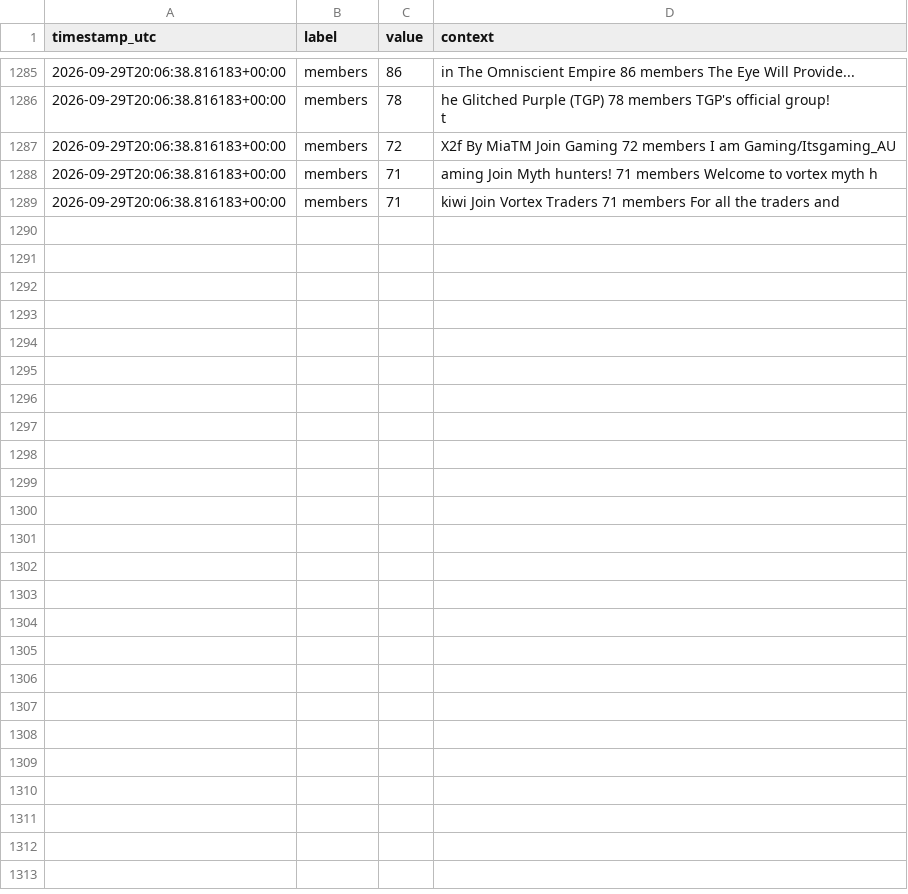
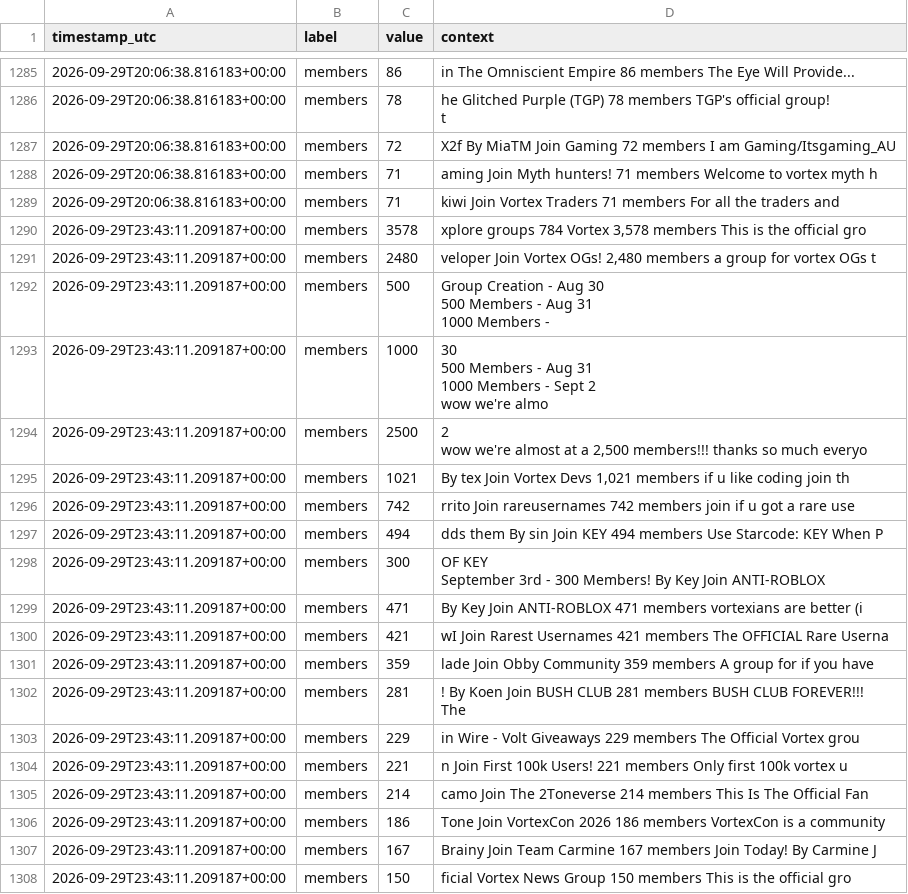
Before and after one commit to igakojp/playvortex-monitor-log, a CSV file: stats/groups.csv, drawn as a sheet; only a part is shown, gaps mark what is left out; the diff covers the shown part only.

```diff
--- a/stats/groups.csv
+++ b/stats/groups.csv
@@ -2961 +2961,32 @@ t"
 2026-09-29T20:06:38.816183+00:00,members,71,kiwi Join Vortex Traders 71 members For all the traders and
+2026-09-29T23:43:11.209187+00:00,members,3578,"xplore groups 784 Vortex 3,578 members This is the official gro"
+2026-09-29T23:43:11.209187+00:00,members,2480,"veloper Join Vortex OGs! 2,480 members a group for vortex OGs t"
+2026-09-29T23:43:11.209187+00:00,members,500,"
+Group Creation - Aug 30
+500 Members - Aug 31
+1000 Members - "
+2026-09-29T23:43:11.209187+00:00,members,1000," 30
+500 Members - Aug 31
+1000 Members - Sept 2
+
+wow we're almo"
+2026-09-29T23:43:11.209187+00:00,members,2500,"2
+
+wow we're almost at a 2,500 members!!! thanks so much everyo"
+2026-09-29T23:43:11.209187+00:00,members,1021," By tex Join Vortex Devs 1,021 members if u like coding join th"
+2026-09-29T23:43:11.209187+00:00,members,742,rrito Join rareusernames 742 members join if u got a rare use
+2026-09-29T23:43:11.209187+00:00,members,494,dds them By sin Join KEY 494 members Use Starcode: KEY When P
+2026-09-29T23:43:11.209187+00:00,members,300," OF KEY
+
+September 3rd - 300 Members! By Key Join ANTI-ROBLOX"
+2026-09-29T23:43:11.209187+00:00,members,471, By Key Join ANTI-ROBLOX 471 members vortexians are better (i
+2026-09-29T23:43:11.209187+00:00,members,421,wI Join Rarest Usernames 421 members The OFFICIAL Rare Userna
+2026-09-29T23:43:11.209187+00:00,members,359,lade Join Obby Community 359 members A group for if you have
+2026-09-29T23:43:11.209187+00:00,members,281,"! By Koen Join BUSH CLUB 281 members BUSH CLUB FOREVER!!!
+The"
+2026-09-29T23:43:11.209187+00:00,members,229,in Wire - Volt Giveaways 229 members The Official Vortex grou
+2026-09-29T23:43:11.209187+00:00,members,221,n Join First 100k Users! 221 members Only first 100k vortex u
+2026-09-29T23:43:11.209187+00:00,members,214,camo Join The 2Toneverse 214 members This Is The Official Fan
+2026-09-29T23:43:11.209187+00:00,members,186,Tone Join VortexCon 2026 186 members VortexCon is a community
+2026-09-29T23:43:11.209187+00:00,members,167,Brainy Join Team Carmine 167 members Join Today! By Carmine J
+2026-09-29T23:43:11.209187+00:00,members,150,ficial Vortex News Group 150 members This is the official gro
```
Also changed, not shown: 15 added rows elsewhere in this file, stats/profile_user1.csv, 3 other files.
